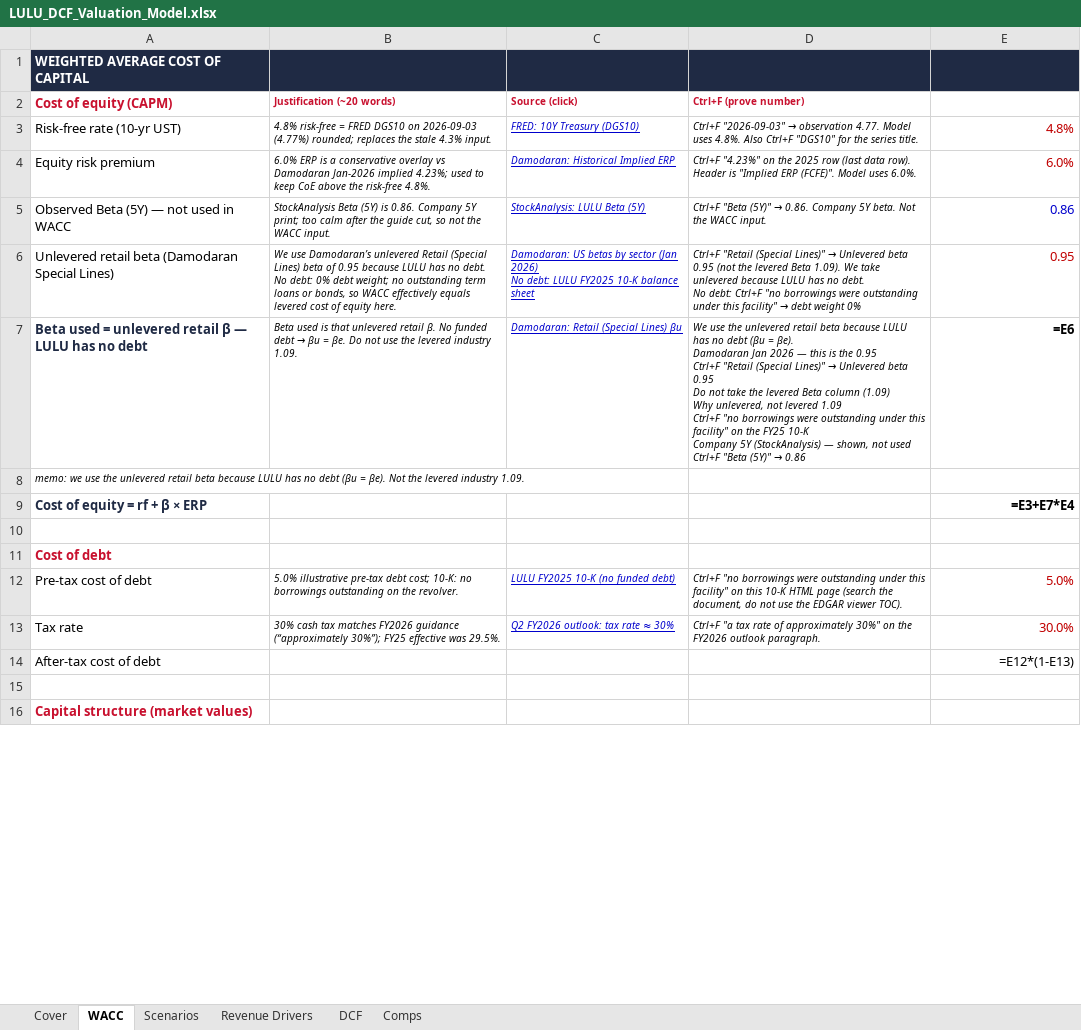
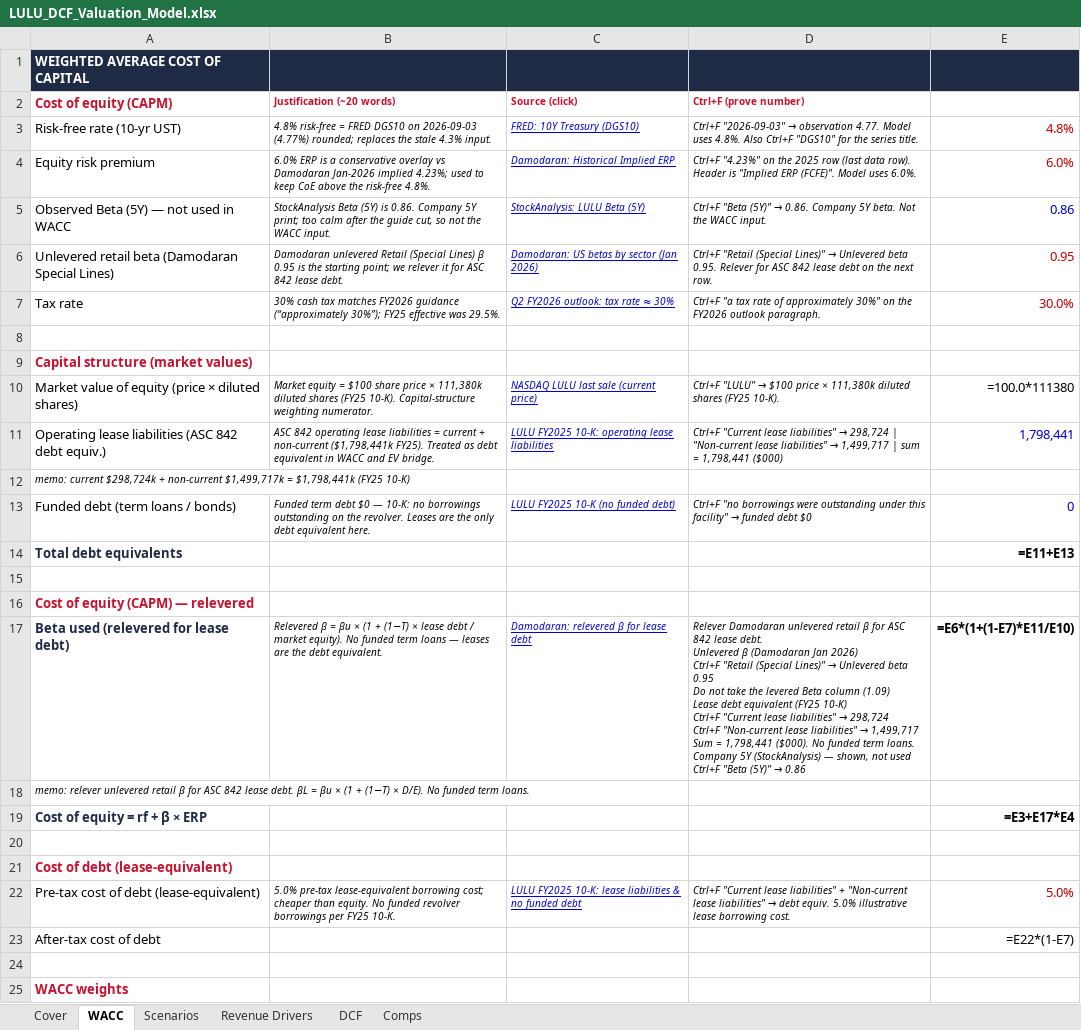
Before and after one commit to vengeanceaiUSC/RM, an Excel workbook: LULU/LULU_DCF_Valuation_Model.xlsx, sheet WACC, drawn as a sheet; only a part is shown; values as stored, in another font and other column widths than the file's, no borders; formulas without a stored value are shown as written; removed rows and columns are numbered as before the commit, all else as after; ↵ is a line break in a cell; the diff covers the shown part only; the diff names each change by its address in the sheet, - before the commit and + after, or states it on an @@ line.

```diff
--- a/LULU/LULU_DCF_Valuation_Model.xlsx (sheet WACC)
+++ b/LULU/LULU_DCF_Valuation_Model.xlsx (sheet WACC)
-B6 (Justification (~20 words)): We use Damodaran’s unlevered Retail (Special Lines) beta of 0.95 because LULU has no debt. ↵ No debt: 0% debt weight; no outstanding term loans or bonds, so WACC effectively equals levered cost of equity here.
+B6 (Justification (~20 words)): Damodaran unlevered Retail (Special Lines) β 0.95 is the starting point; we relever it for ASC 842 lease debt.
-C6 (Source (click)): …(Jan 2026) ↵ No debt: LULU FY2025 10-K balance sheet
+C6 (Source (click)): …(Jan 2026)
@@ D6 (Ctrl+F (prove number)): …Unlevered beta 0.95 (not the levered Beta 1.09). We take unlevered because LULU has no debt. ↵ No debt: Ctrl+F "no borrowings were outstanding under this facility" → debt weight 0% → …Unlevered beta 0.95. Relever for ASC 842 lease debt on the next row. @@
-row 7: Beta used = unlevered retail β — LULU has no debt | Beta used is that unlevered retail β. No funded debt → βu = βe. Do not use the levered industry 1.09. | Damodaran: Retail (Special Lines) βu | We use the unlevered retail beta because LULU has no debt (βu = βe). ↵ Damodaran Jan 2026 — this is the 0.95 ↵ Ctrl+F "Retail (Special Lines)" → Unlevered beta 0.95 ↵ Do not take the levered Beta column (1.09) ↵ Why unlevered, not levered 1.09 ↵ Ctrl+F "no borrowings were outstanding under this facility" on the FY25 10-K ↵ Company 5Y (StockAnalysis) — shown, not used ↵ Ctrl+F "Beta (5Y)" → 0.86 | =E6
-row 8: memo: we use the unlevered retail beta because LULU has no debt (βu = βe). Not the levered industry 1.09.
-row 9: Cost of equity = rf + β × ERP |  |  |  | =E3+E7*E4
-row 10: (empty)
-row 11: Cost of debt
-row 12: Pre-tax cost of debt | 5.0% illustrative pre-tax debt cost; 10-K: no borrowings outstanding on the revolver. | LULU FY2025 10-K (no funded debt) | Ctrl+F "no borrowings were outstanding under this facility" on this 10-K HTML page (search the document, do not use the EDGAR viewer TOC). | 5.0%
-row 14: After-tax cost of debt |  |  |  | =E12*(1-E13)
+row 10: Market value of equity (price × diluted shares) | Market equity = $100 share price × 111,380k diluted shares (FY25 10-K). Capital-structure weighting numerator. | NASDAQ LULU last sale (current price) | Ctrl+F "LULU" → $100 price × 111,380k diluted shares (FY25 10-K). | =100.0*111380
+row 11: Operating lease liabilities (ASC 842 debt equiv.) | ASC 842 operating lease liabilities = current + non-current ($1,798,441k FY25). Treated as debt equivalent in WACC and EV bridge. | LULU FY2025 10-K: operating lease liabilities | Ctrl+F "Current lease liabilities" → 298,724 | "Non-current lease liabilities" → 1,499,717 | sum = 1,798,441 ($000) | 1,798,441
+row 12: memo: current $298,724k + non-current $1,499,717k = $1,798,441k (FY25 10-K)
+row 13: Funded debt (term loans / bonds) | Funded term debt $0 — 10-K: no borrowings outstanding on the revolver. Leases are the only debt equivalent here. | LULU FY2025 10-K (no funded debt) | Ctrl+F "no borrowings were outstanding under this facility" → funded debt $0 | 0
+row 14: Total debt equivalents |  |  |  | =E11+E13
+row 15: (empty)
+row 16: Cost of equity (CAPM) — relevered
+row 17: Beta used (relevered for lease debt) | Relevered β = βu × (1 + (1−T) × lease debt / market equity). No funded term loans — leases are the debt equivalent. | Damodaran: relevered β for lease debt | Relever Damodaran unlevered retail β for ASC 842 lease debt. ↵ Unlevered β (Damodaran Jan 2026) ↵ Ctrl+F "Retail (Special Lines)" → Unlevered beta 0.95 ↵ Do not take the levered Beta column (1.09) ↵ Lease debt equivalent (FY25 10-K) ↵ Ctrl+F "Current lease liabilities" → 298,724 ↵ Ctrl+F "Non-current lease liabilities" → 1,499,717 ↵ Sum = 1,798,441 ($000). No funded term loans. ↵ Company 5Y (StockAnalysis) — shown, not used ↵ Ctrl+F "Beta (5Y)" → 0.86 | =E6*(1+(1-E7)*E11/E10)
+row 18: memo: relever unlevered retail β for ASC 842 lease debt. βL = βu × (1 + (1−T) × D/E). No funded term loans.
+row 19: Cost of equity = rf + β × ERP |  |  |  | =E3+E17*E4
+row 20: (empty)
+row 21: Cost of debt (lease-equivalent)
+row 22: Pre-tax cost of debt (lease-equivalent) | 5.0% pre-tax lease-equivalent borrowing cost; cheaper than equity. No funded revolver borrowings per FY25 10-K. | LULU FY2025 10-K: lease liabilities & no funded debt | Ctrl+F "Current lease liabilities" + "Non-current lease liabilities" → debt equiv. 5.0% illustrative lease borrowing cost. | 5.0%
+row 23: After-tax cost of debt |  |  |  | =E22*(1-E7)
+row 24: (empty)
+row 25: WACC weights
```
Also changed, not shown: 1 added row, 1 removed row, 5 edited cells and cell formats elsewhere in this sheet, sheet DCF, sheet Scenarios, sheet Comps, 6 other files.
